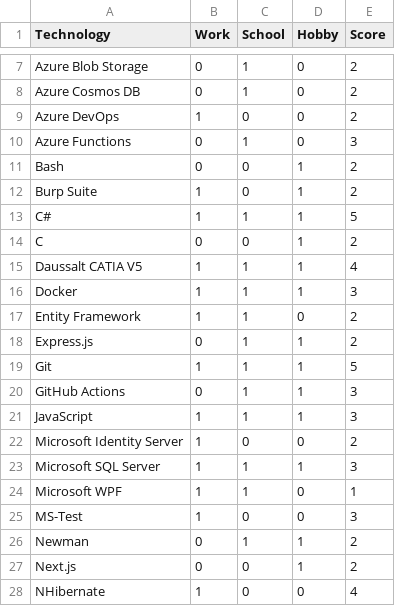
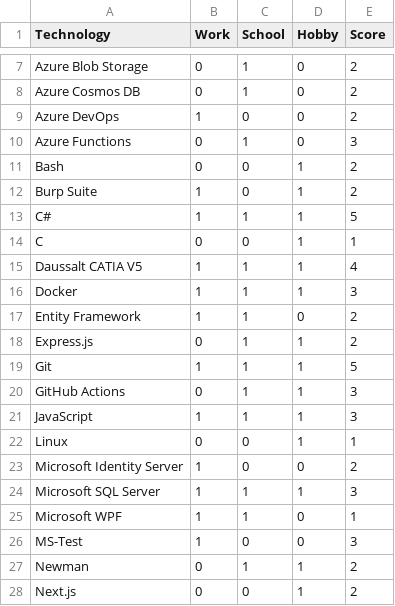
Before and after one commit to RobinAxelsson/personal-jam, a CSV file: __data_records/technologies.csv, drawn as a sheet; only a part is shown, gaps mark what is left out; the shorter side is filled out with more unchanged rows.

Commit message:
Update technologies.csv

```diff
--- a/__data_records/technologies.csv
+++ b/__data_records/technologies.csv
@@ -13,3 +13,3 @@ Burp Suite;1;0;1;2
 C#;1;1;1;5
-C;0;0;1;2
+C;0;0;1;1
 Daussalt CATIA V5;1;1;1;4
@@ -21,2 +21,3 @@ GitHub Actions;0;1;1;3
 JavaScript;1;1;1;3
+Linux;0;0;1;1
 Microsoft Identity Server;1;0;0;2
```
